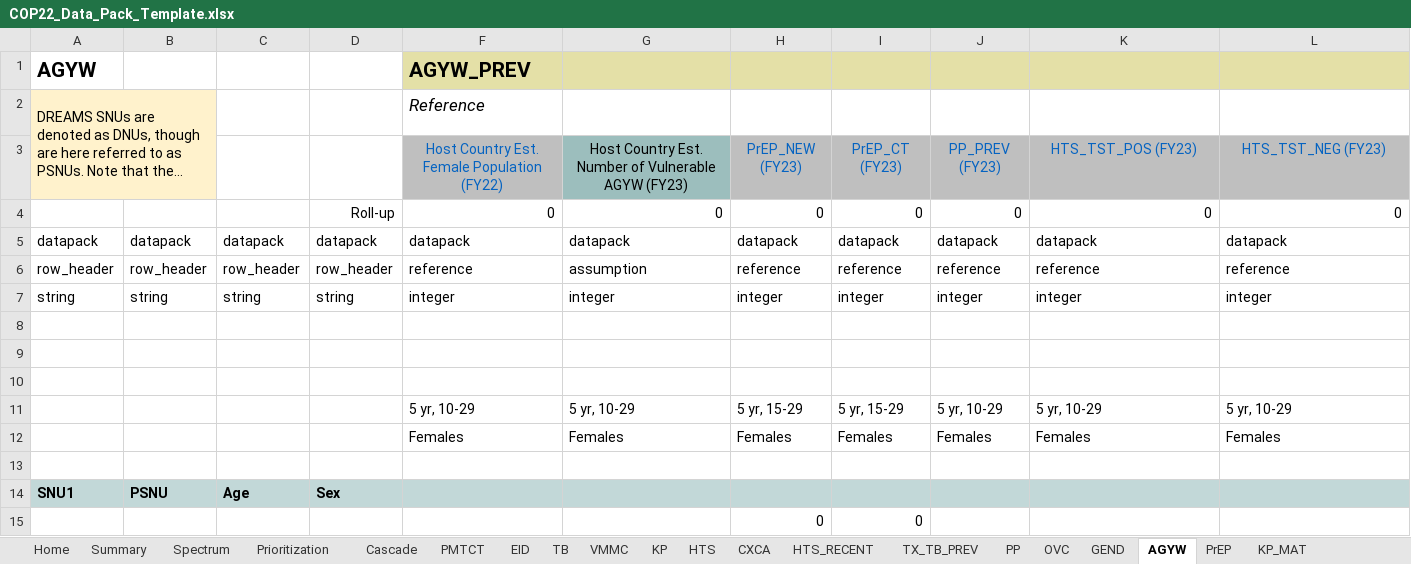
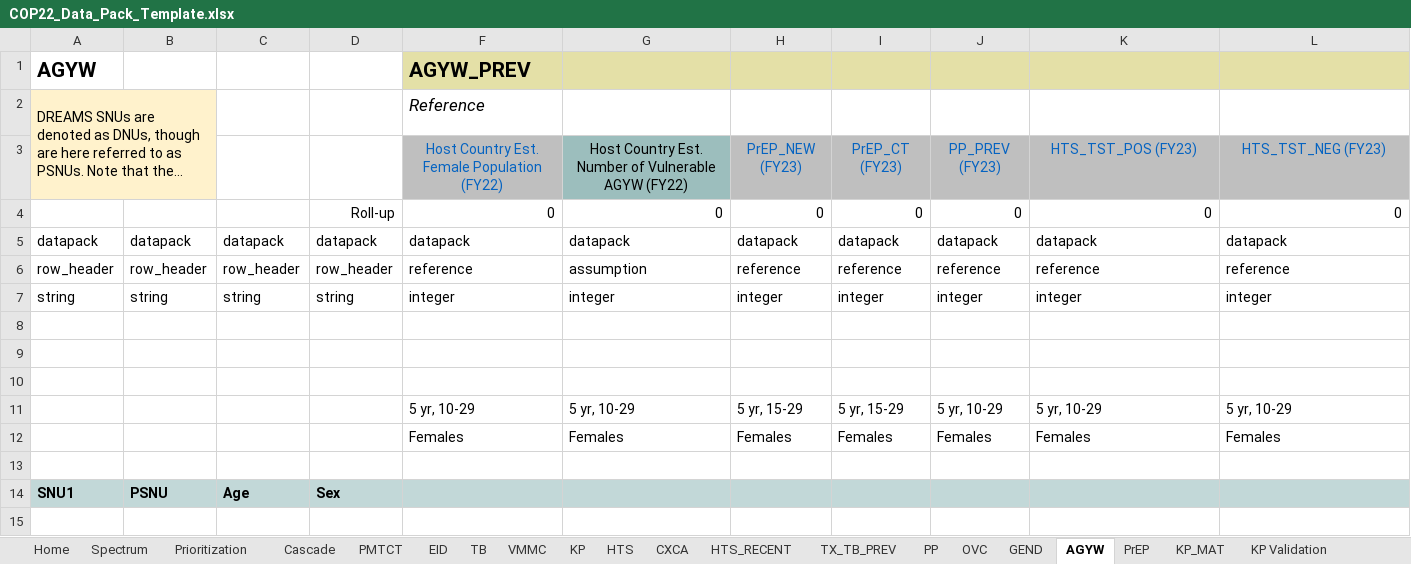
Before and after one commit to pepfar-datim/datapackr, an Excel workbook: inst/extdata/COP22_Data_Pack_Template.xlsx, sheet AGYW, drawn as a sheet; only a part is shown; long unchanged cells end in …; values as stored, in another font and other column widths than the file's, no borders; conditional formats not drawn; rows hold the shown columns only; the diff names each change by its address in the sheet, - before the commit and + after, or states it on an @@ line.

```diff
--- a/inst/extdata/COP22_Data_Pack_Template.xlsx (sheet AGYW)
+++ b/inst/extdata/COP22_Data_Pack_Template.xlsx (sheet AGYW)
-sheet tab: Summary
-G3: …Vulnerable AGYW (FY23)
+G3: …Vulnerable AGYW (FY22)
-row 15:  |  |  |  |  |  | 0 | 0
+row 15: (empty)
```
Also changed, not shown: sheet Cascade, sheet KP, sheet TX_TB_PREV, sheet PrEP, sheet PMTCT, sheet EID, formulas that keep their value, hidden cells, charts or pictures, 37 other files.
